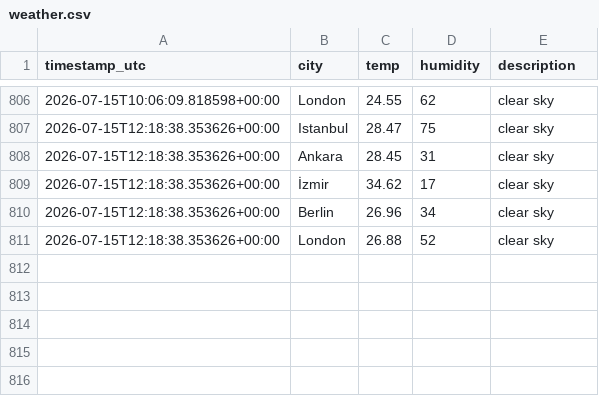
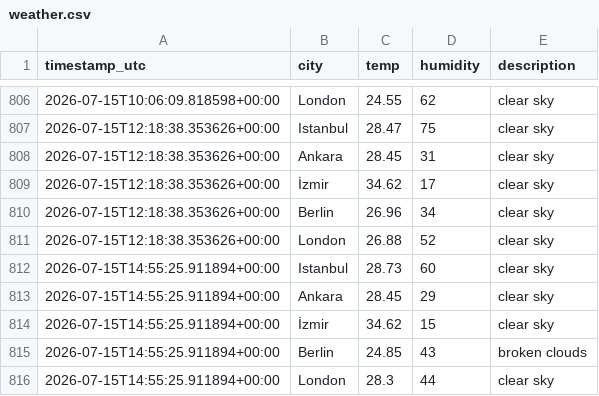
Before and after one commit to alihantangul/weather-etl, a CSV file: weather.csv, drawn as a sheet; only a part is shown, gaps mark what is left out.

```diff
--- a/weather.csv
+++ b/weather.csv
@@ -811 +811,6 @@
 2026-07-15T12:18:38.353626+00:00,London,26.88,52,clear sky
+2026-07-15T14:55:25.911894+00:00,Istanbul,28.73,60,clear sky
+2026-07-15T14:55:25.911894+00:00,Ankara,28.45,29,clear sky
+2026-07-15T14:55:25.911894+00:00,İzmir,34.62,15,clear sky
+2026-07-15T14:55:25.911894+00:00,Berlin,24.85,43,broken clouds
+2026-07-15T14:55:25.911894+00:00,London,28.3,44,clear sky
```
